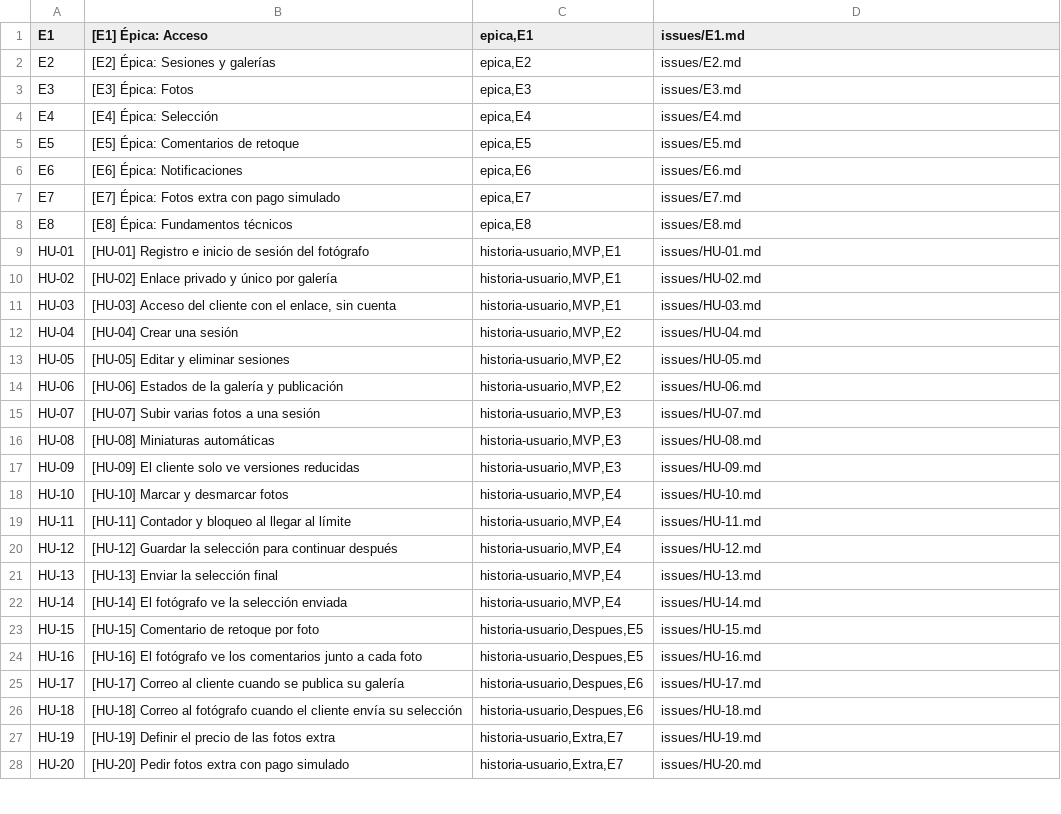
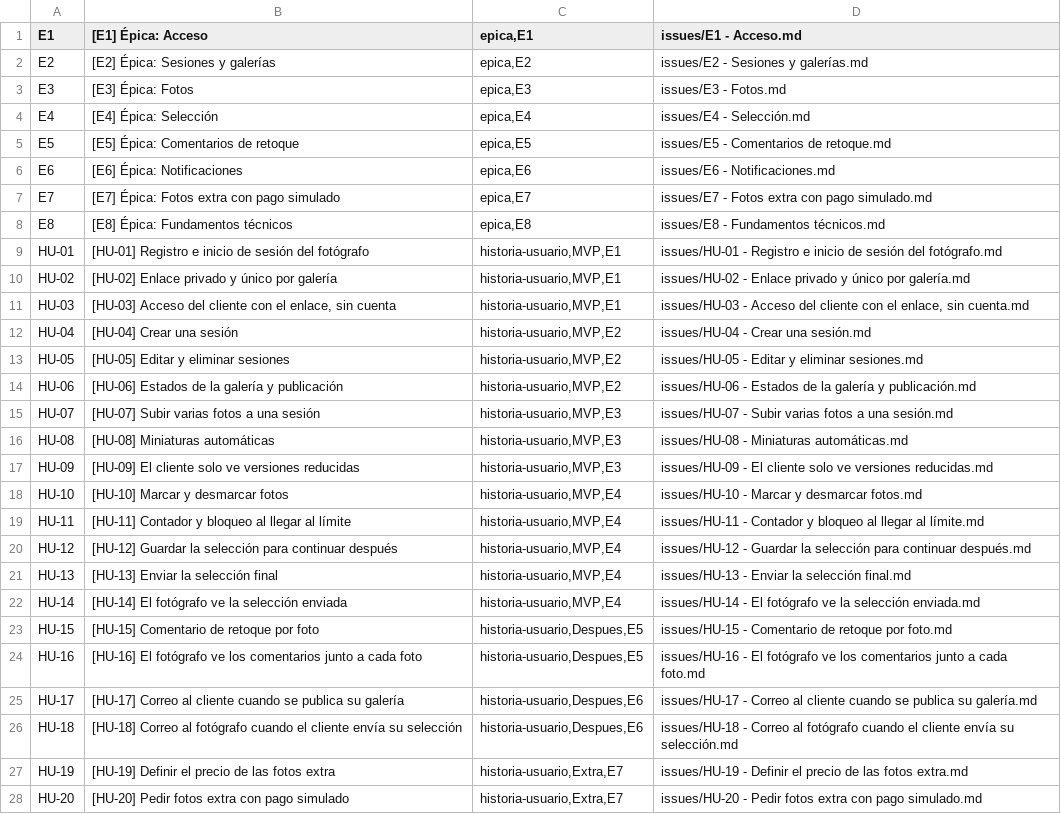
Before and after one commit to benjaminrizo/galeria-privada, a TSV file: docs/Backlog/manifest.tsv, drawn as a sheet; only a part is shown; the diff covers the shown part only.

Commit message:
Renombrar los archivos del backlog con su identificador y su nombre
De 'HU-01.md' a 'HU-01 - Registro e inicio de sesion del fotografo.md',
para reconocer cada historia al abrir la carpeta. Solo cambian los
nombres: el contenido queda igual.

Se actualizan el manifiesto y los enlaces del BACKLOG, que ahora van
entre < > porque los nombres llevan espacios.

```diff
--- a/docs/Backlog/manifest.tsv
+++ b/docs/Backlog/manifest.tsv
@@ -1,28 +1,28 @@
-E1	[E1] Épica: Acceso	epica,E1	issues/E1.md
-E2	[E2] Épica: Sesiones y galerías	epica,E2	issues/E2.md
-E3	[E3] Épica: Fotos	epica,E3	issues/E3.md
-E4	[E4] Épica: Selección	epica,E4	issues/E4.md
-E5	[E5] Épica: Comentarios de retoque	epica,E5	issues/E5.md
-E6	[E6] Épica: Notificaciones	epica,E6	issues/E6.md
-E7	[E7] Épica: Fotos extra con pago simulado	epica,E7	issues/E7.md
-E8	[E8] Épica: Fundamentos técnicos	epica,E8	issues/E8.md
-HU-01	[HU-01] Registro e inicio de sesión del fotógrafo	historia-usuario,MVP,E1	issues/HU-01.md
-HU-02	[HU-02] Enlace privado y único por galería	historia-usuario,MVP,E1	issues/HU-02.md
-HU-03	[HU-03] Acceso del cliente con el enlace, sin cuenta	historia-usuario,MVP,E1	issues/HU-03.md
-HU-04	[HU-04] Crear una sesión	historia-usuario,MVP,E2	issues/HU-04.md
-HU-05	[HU-05] Editar y eliminar sesiones	historia-usuario,MVP,E2	issues/HU-05.md
-HU-06	[HU-06] Estados de la galería y publicación	historia-usuario,MVP,E2	issues/HU-06.md
-HU-07	[HU-07] Subir varias fotos a una sesión	historia-usuario,MVP,E3	issues/HU-07.md
-HU-08	[HU-08] Miniaturas automáticas	historia-usuario,MVP,E3	issues/HU-08.md
-HU-09	[HU-09] El cliente solo ve versiones reducidas	historia-usuario,MVP,E3	issues/HU-09.md
-HU-10	[HU-10] Marcar y desmarcar fotos	historia-usuario,MVP,E4	issues/HU-10.md
-HU-11	[HU-11] Contador y bloqueo al llegar al límite	historia-usuario,MVP,E4	issues/HU-11.md
-HU-12	[HU-12] Guardar la selección para continuar después	historia-usuario,MVP,E4	issues/HU-12.md
-HU-13	[HU-13] Enviar la selección final	historia-usuario,MVP,E4	issues/HU-13.md
-HU-14	[HU-14] El fotógrafo ve la selección enviada	historia-usuario,MVP,E4	issues/HU-14.md
-HU-15	[HU-15] Comentario de retoque por foto	historia-usuario,Despues,E5	issues/HU-15.md
-HU-16	[HU-16] El fotógrafo ve los comentarios junto a cada foto	historia-usuario,Despues,E5	issues/HU-16.md
-HU-17	[HU-17] Correo al cliente cuando se publica su galería	historia-usuario,Despues,E6	issues/HU-17.md
-HU-18	[HU-18] Correo al fotógrafo cuando el cliente envía su selección	historia-usuario,Despues,E6	issues/HU-18.md
-HU-19	[HU-19] Definir el precio de las fotos extra	historia-usuario,Extra,E7	issues/HU-19.md
-HU-20	[HU-20] Pedir fotos extra con pago simulado	historia-usuario,Extra,E7	issues/HU-20.md
+E1	[E1] Épica: Acceso	epica,E1	issues/E1 - Acceso.md
+E2	[E2] Épica: Sesiones y galerías	epica,E2	issues/E2 - Sesiones y galerías.md
+E3	[E3] Épica: Fotos	epica,E3	issues/E3 - Fotos.md
+E4	[E4] Épica: Selección	epica,E4	issues/E4 - Selección.md
+E5	[E5] Épica: Comentarios de retoque	epica,E5	issues/E5 - Comentarios de retoque.md
+E6	[E6] Épica: Notificaciones	epica,E6	issues/E6 - Notificaciones.md
+E7	[E7] Épica: Fotos extra con pago simulado	epica,E7	issues/E7 - Fotos extra con pago simulado.md
+E8	[E8] Épica: Fundamentos técnicos	epica,E8	issues/E8 - Fundamentos técnicos.md
+HU-01	[HU-01] Registro e inicio de sesión del fotógrafo	historia-usuario,MVP,E1	issues/HU-01 - Registro e inicio de sesión del fotógrafo.md
+HU-02	[HU-02] Enlace privado y único por galería	historia-usuario,MVP,E1	issues/HU-02 - Enlace privado y único por galería.md
+HU-03	[HU-03] Acceso del cliente con el enlace, sin cuenta	historia-usuario,MVP,E1	issues/HU-03 - Acceso del cliente con el enlace, sin cuenta.md
+HU-04	[HU-04] Crear una sesión	historia-usuario,MVP,E2	issues/HU-04 - Crear una sesión.md
+HU-05	[HU-05] Editar y eliminar sesiones	historia-usuario,MVP,E2	issues/HU-05 - Editar y eliminar sesiones.md
+HU-06	[HU-06] Estados de la galería y publicación	historia-usuario,MVP,E2	issues/HU-06 - Estados de la galería y publicación.md
+HU-07	[HU-07] Subir varias fotos a una sesión	historia-usuario,MVP,E3	issues/HU-07 - Subir varias fotos a una sesión.md
+HU-08	[HU-08] Miniaturas automáticas	historia-usuario,MVP,E3	issues/HU-08 - Miniaturas automáticas.md
+HU-09	[HU-09] El cliente solo ve versiones reducidas	historia-usuario,MVP,E3	issues/HU-09 - El cliente solo ve versiones reducidas.md
+HU-10	[HU-10] Marcar y desmarcar fotos	historia-usuario,MVP,E4	issues/HU-10 - Marcar y desmarcar fotos.md
+HU-11	[HU-11] Contador y bloqueo al llegar al límite	historia-usuario,MVP,E4	issues/HU-11 - Contador y bloqueo al llegar al límite.md
+HU-12	[HU-12] Guardar la selección para continuar después	historia-usuario,MVP,E4	issues/HU-12 - Guardar la selección para continuar después.md
+HU-13	[HU-13] Enviar la selección final	historia-usuario,MVP,E4	issues/HU-13 - Enviar la selección final.md
+HU-14	[HU-14] El fotógrafo ve la selección enviada	historia-usuario,MVP,E4	issues/HU-14 - El fotógrafo ve la selección enviada.md
+HU-15	[HU-15] Comentario de retoque por foto	historia-usuario,Despues,E5	issues/HU-15 - Comentario de retoque por foto.md
+HU-16	[HU-16] El fotógrafo ve los comentarios junto a cada foto	historia-usuario,Despues,E5	issues/HU-16 - El fotógrafo ve los comentarios junto a cada foto.md
+HU-17	[HU-17] Correo al cliente cuando se publica su galería	historia-usuario,Despues,E6	issues/HU-17 - Correo al cliente cuando se publica su galería.md
+HU-18	[HU-18] Correo al fotógrafo cuando el cliente envía su selección	historia-usuario,Despues,E6	issues/HU-18 - Correo al fotógrafo cuando el cliente envía su selección.md
+HU-19	[HU-19] Definir el precio de las fotos extra	historia-usuario,Extra,E7	issues/HU-19 - Definir el precio de las fotos extra.md
+HU-20	[HU-20] Pedir fotos extra con pago simulado	historia-usuario,Extra,E7	issues/HU-20 - Pedir fotos extra con pago simulado.md
```
Also changed, not shown: 12 edited cells elsewhere in this file, 41 other files.
